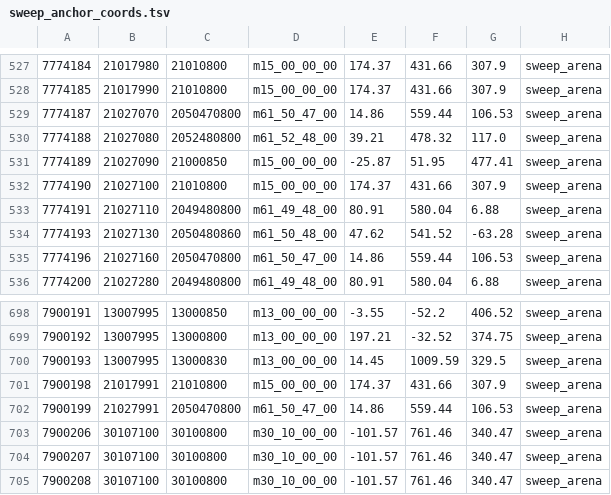
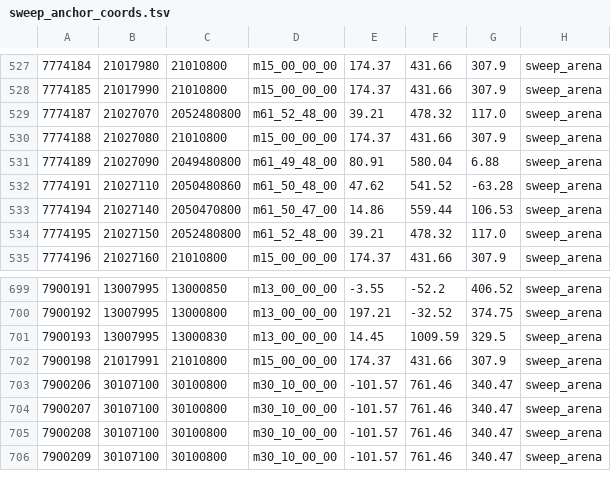
Before and after one commit to 4laric/er-archipelago, a TSV file: greenfield/sweep_anchor_coords.tsv, drawn as a sheet; only a part is shown, gaps mark what is left out; the shorter side is filled out with more unchanged rows; removed rows and columns are numbered as before the commit, all else as after; the diff covers the shown part only; the diff names each change by its address in the sheet, - before the commit and + after, or states it on an @@ line.

Commit message:
chore: regenerate Hippo-derived tables

```diff
--- a/greenfield/sweep_anchor_coords.tsv
+++ b/greenfield/sweep_anchor_coords.tsv
-C529: 2050470800
+C529: 2052480800
-D529: m61_50_47_00
+D529: m61_52_48_00
-E529: 14.86
+E529: 39.21
-F529: 559.44
+F529: 478.32
-G529: 106.53
+G529: 117.0
-C530: 2052480800
+C530: 21010800
-D530: m61_52_48_00
+D530: m15_00_00_00
-E530: 39.21
+E530: 174.37
-F530: 478.32
+F530: 431.66
-G530: 117.0
+G530: 307.9
-C531: 21000850
+C531: 2049480800
-D531: m15_00_00_00
+D531: m61_49_48_00
-E531: -25.87
+E531: 80.91
-F531: 51.95
+F531: 580.04
-G531: 477.41
+G531: 6.88
-row 532: 7774190 | 21027100 | 21010800 | m15_00_00_00 | 174.37 | 431.66 | 307.9 | sweep_arena
-C532: 2049480800
+C532: 2050480860
-D532: m61_49_48_00
+D532: m61_50_48_00
-E532: 80.91
+E532: 47.62
-F532: 580.04
+F532: 541.52
-G532: 6.88
+G532: -63.28
-row 534: 7774193 | 21027130 | 2050480860 | m61_50_48_00 | 47.62 | 541.52 | -63.28 | sweep_arena
+row 533: 7774194 | 21027140 | 2050470800 | m61_50_47_00 | 14.86 | 559.44 | 106.53 | sweep_arena
+row 534: 7774195 | 21027150 | 2052480800 | m61_52_48_00 | 39.21 | 478.32 | 117.0 | sweep_arena
-C535: 2050470800
+C535: 21010800
-D535: m61_50_47_00
+D535: m15_00_00_00
-E535: 14.86
+E535: 174.37
-F535: 559.44
+F535: 431.66
-G535: 106.53
+G535: 307.9
-row 536: 7774200 | 21027280 | 2049480800 | m61_49_48_00 | 80.91 | 580.04 | 6.88 | sweep_arena
-row 702: 7900199 | 21027991 | 2050470800 | m61_50_47_00 | 14.86 | 559.44 | 106.53 | sweep_arena
```
Also changed, not shown: 4 added rows, 2 removed rows and 19 edited cells elsewhere in this file, 1 other file.
